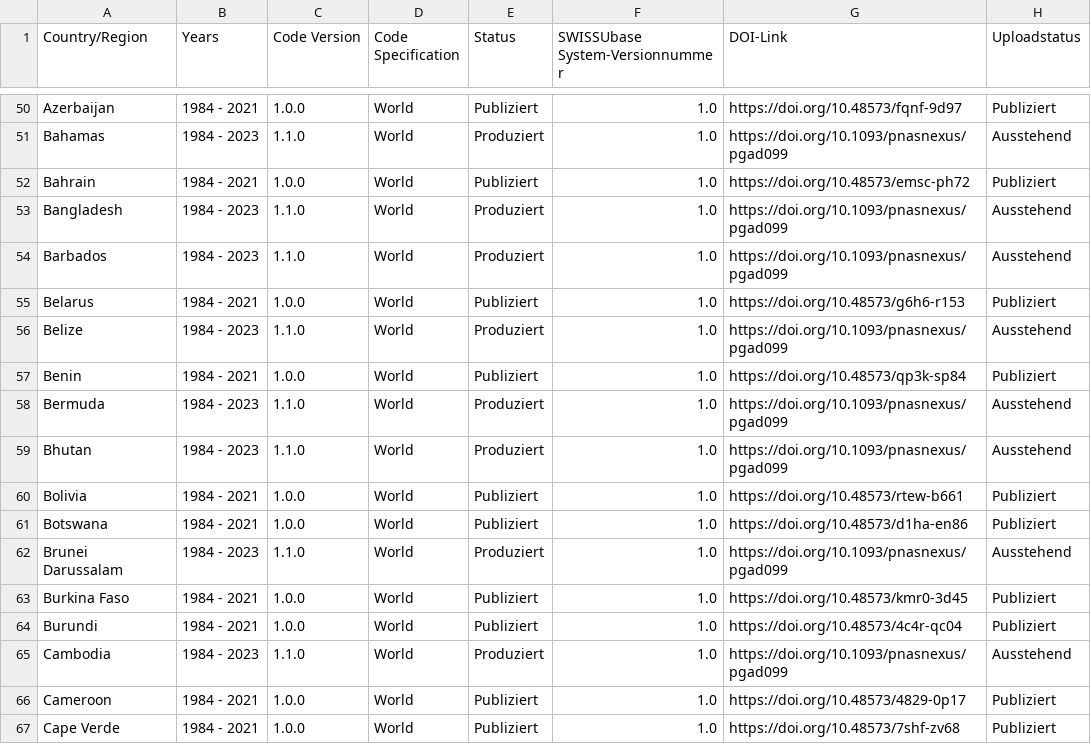
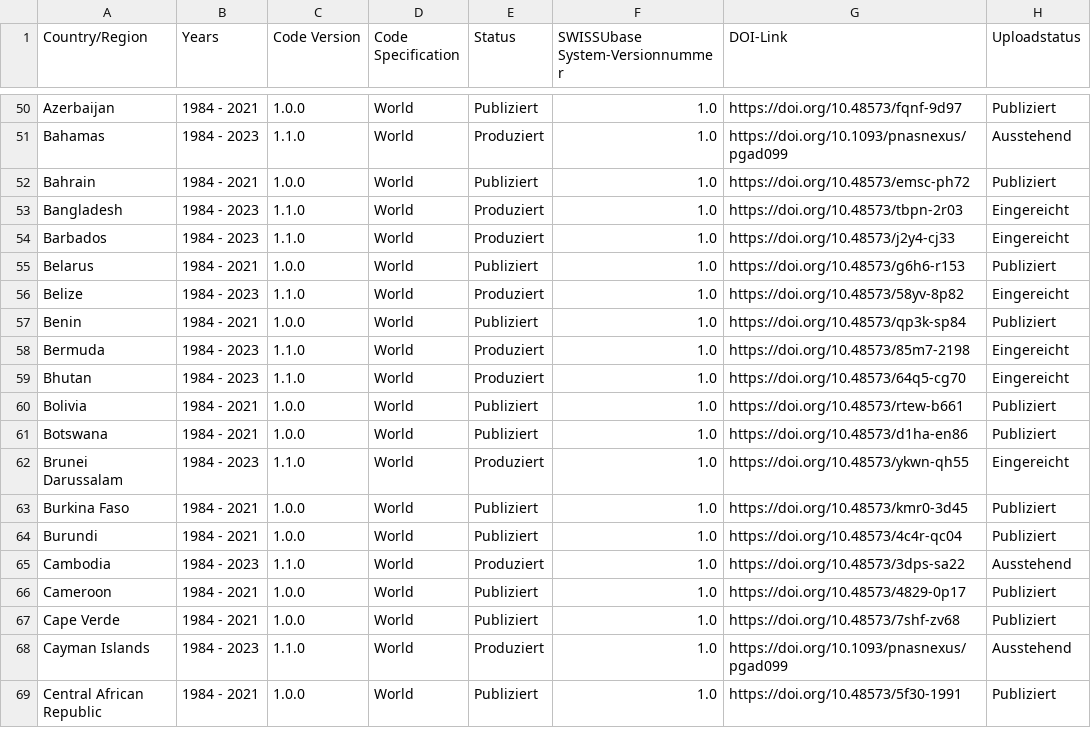
Before and after one commit to plehnert/surfacegroups, a CSV file: DOI_List_SWISSUbase.csv, drawn as a sheet; only a part is shown, gaps mark what is left out; the shorter side is filled out with more unchanged rows; the diff covers the shown part only.

```diff
--- a/DOI_List_SWISSUbase.csv
+++ b/DOI_List_SWISSUbase.csv
@@ -52,15 +52,15 @@ Bahamas,1984 - 2023,1.1.0,World,Produziert,1.0,https://doi.org/10.1093/pnasnexus
 Bahrain,1984 - 2021,1.0.0,World,Publiziert,1.0,https://doi.org/10.48573/emsc-ph72,Publiziert
-Bangladesh,1984 - 2023,1.1.0,World,Produziert,1.0,https://doi.org/10.1093/pnasnexus/pgad099,Ausstehend
-Barbados,1984 - 2023,1.1.0,World,Produziert,1.0,https://doi.org/10.1093/pnasnexus/pgad099,Ausstehend
+Bangladesh,1984 - 2023,1.1.0,World,Produziert,1.0,https://doi.org/10.48573/tbpn-2r03,Eingereicht
+Barbados,1984 - 2023,1.1.0,World,Produziert,1.0,https://doi.org/10.48573/j2y4-cj33,Eingereicht
 Belarus,1984 - 2021,1.0.0,World,Publiziert,1.0,https://doi.org/10.48573/g6h6-r153,Publiziert
-Belize,1984 - 2023,1.1.0,World,Produziert,1.0,https://doi.org/10.1093/pnasnexus/pgad099,Ausstehend
+Belize,1984 - 2023,1.1.0,World,Produziert,1.0,https://doi.org/10.48573/58yv-8p82,Eingereicht
 Benin,1984 - 2021,1.0.0,World,Publiziert,1.0,https://doi.org/10.48573/qp3k-sp84,Publiziert
-Bermuda,1984 - 2023,1.1.0,World,Produziert,1.0,https://doi.org/10.1093/pnasnexus/pgad099,Ausstehend
-Bhutan,1984 - 2023,1.1.0,World,Produziert,1.0,https://doi.org/10.1093/pnasnexus/pgad099,Ausstehend
+Bermuda,1984 - 2023,1.1.0,World,Produziert,1.0,https://doi.org/10.48573/85m7-2198,Eingereicht
+Bhutan,1984 - 2023,1.1.0,World,Produziert,1.0,https://doi.org/10.48573/64q5-cg70,Eingereicht
 Bolivia,1984 - 2021,1.0.0,World,Publiziert,1.0,https://doi.org/10.48573/rtew-b661,Publiziert
 Botswana,1984 - 2021,1.0.0,World,Publiziert,1.0,https://doi.org/10.48573/d1ha-en86,Publiziert
-Brunei Darussalam,1984 - 2023,1.1.0,World,Produziert,1.0,https://doi.org/10.1093/pnasnexus/pgad099,Ausstehend
+Brunei Darussalam,1984 - 2023,1.1.0,World,Produziert,1.0,https://doi.org/10.48573/ykwn-qh55,Eingereicht
 Burkina Faso,1984 - 2021,1.0.0,World,Publiziert,1.0,https://doi.org/10.48573/kmr0-3d45,Publiziert
 Burundi,1984 - 2021,1.0.0,World,Publiziert,1.0,https://doi.org/10.48573/4c4r-qc04,Publiziert
-Cambodia,1984 - 2023,1.1.0,World,Produziert,1.0,https://doi.org/10.1093/pnasnexus/pgad099,Ausstehend
+Cambodia,1984 - 2023,1.1.0,World,Produziert,1.0,https://doi.org/10.48573/3dps-sa22,Ausstehend
 Cameroon,1984 - 2021,1.0.0,World,Publiziert,1.0,https://doi.org/10.48573/4829-0p17,Publiziert
```
Also changed, not shown: 42 edited cells elsewhere in this file.
